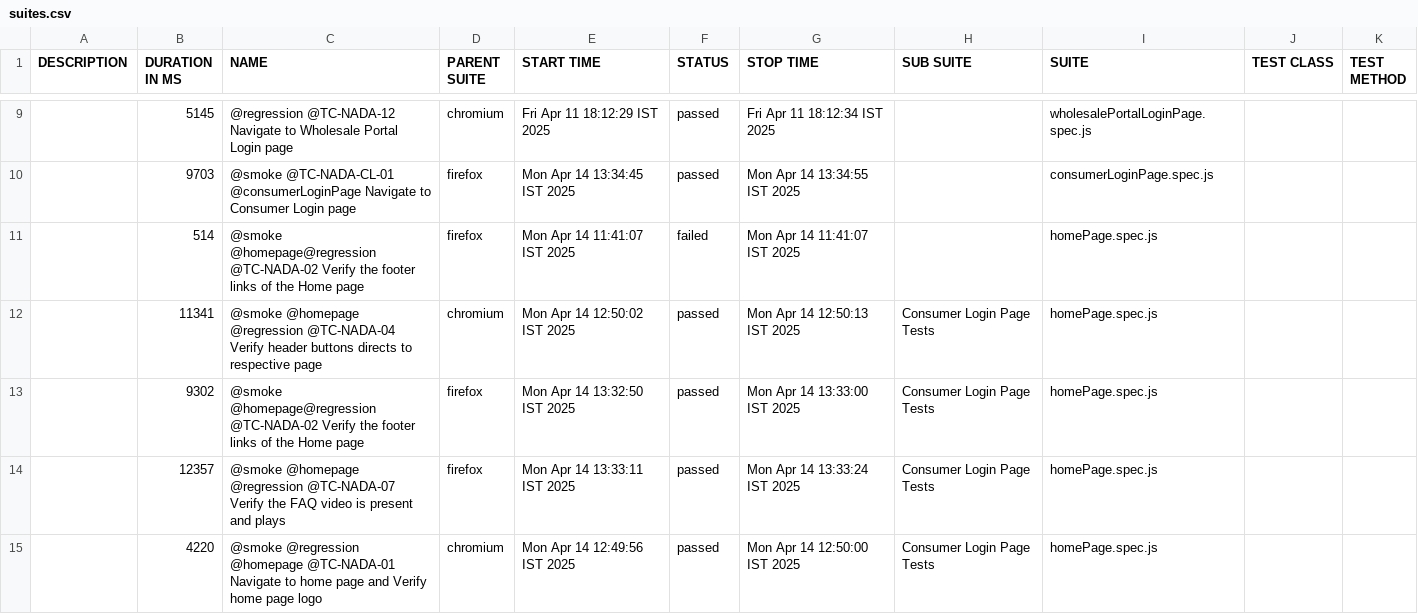
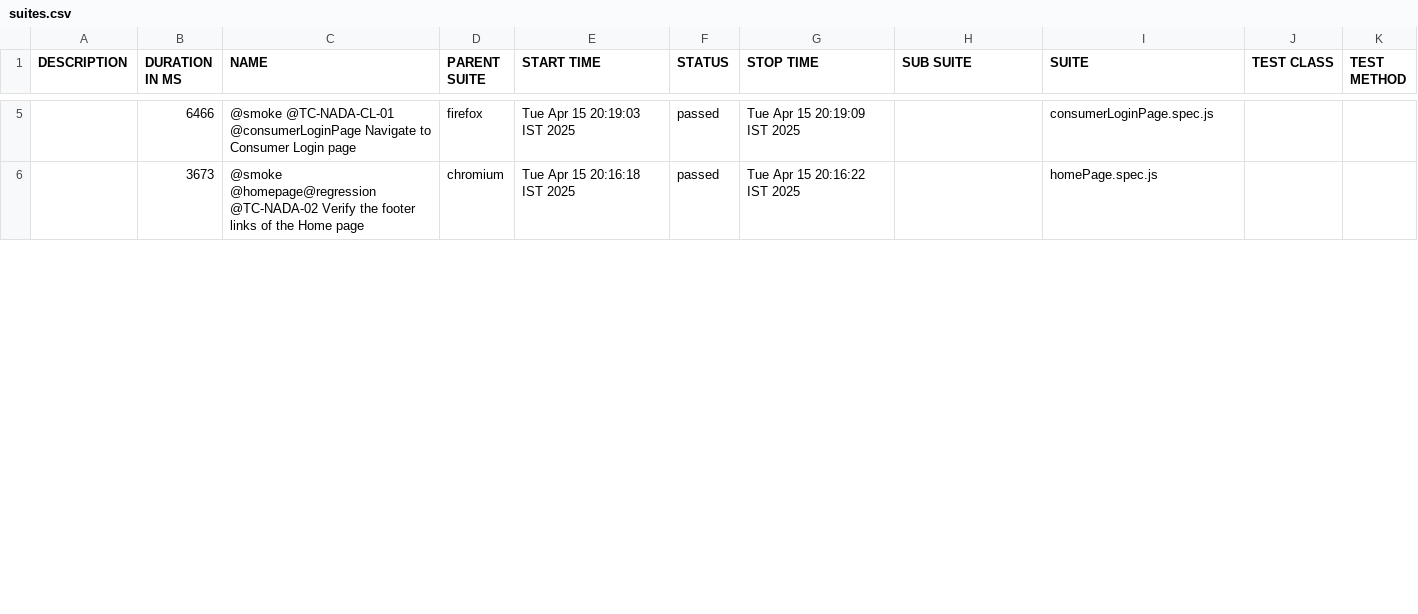
Before and after one commit to manitst/nada_automation, a CSV file: allure-report/data/suites.csv, drawn as a sheet; only a part is shown, gaps mark what is left out; the diff covers the shown part only.

Commit message:
added new test cases to WSL and few changes in other pages

```diff
--- a/allure-report/data/suites.csv
+++ b/allure-report/data/suites.csv
@@ -9,7 +5,2 @@
-"","5145","@regression @TC-NADA-12 Navigate to Wholesale Portal Login page","chromium","Fri Apr 11 18:12:29 IST 2025","passed","Fri Apr 11 18:12:34 IST 2025","","wholesalePortalLoginPage.spec.js","",""
-"","9703","@smoke @TC-NADA-CL-01 @consumerLoginPage Navigate to Consumer Login page","firefox","Mon Apr 14 13:34:45 IST 2025","passed","Mon Apr 14 13:34:55 IST 2025","","consumerLoginPage.spec.js","",""
-"","514","@smoke @homepage@regression @TC-NADA-02 Verify the footer links of the Home page","firefox","Mon Apr 14 11:41:07 IST 2025","failed","Mon Apr 14 11:41:07 IST 2025","","homePage.spec.js","",""
-"","11341","@smoke @homepage @regression @TC-NADA-04 Verify header buttons directs to respective page","chromium","Mon Apr 14 12:50:02 IST 2025","passed","Mon Apr 14 12:50:13 IST 2025","Consumer Login Page Tests","homePage.spec.js","",""
-"","9302","@smoke @homepage@regression @TC-NADA-02 Verify the footer links of the Home page","firefox","Mon Apr 14 13:32:50 IST 2025","passed","Mon Apr 14 13:33:00 IST 2025","Consumer Login Page Tests","homePage.spec.js","",""
-"","12357","@smoke @homepage @regression @TC-NADA-07 Verify the FAQ video is present and plays","firefox","Mon Apr 14 13:33:11 IST 2025","passed","Mon Apr 14 13:33:24 IST 2025","Consumer Login Page Tests","homePage.spec.js","",""
-"","4220","@smoke @regression @homepage @TC-NADA-01 Navigate to home page and Verify home page logo","chromium","Mon Apr 14 12:49:56 IST 2025","passed","Mon Apr 14 12:50:00 IST 2025","Consumer Login Page Tests","homePage.spec.js","",""
+"","6466","@smoke @TC-NADA-CL-01 @consumerLoginPage Navigate to Consumer Login page","firefox","Tue Apr 15 20:19:03 IST 2025","passed","Tue Apr 15 20:19:09 IST 2025","","consumerLoginPage.spec.js","",""
+"","3673","@smoke @homepage@regression @TC-NADA-02 Verify the footer links of the Home page","chromium","Tue Apr 15 20:16:18 IST 2025","passed","Tue Apr 15 20:16:22 IST 2025","","homePage.spec.js","",""
```
Also changed, not shown: 6 added rows, 9 removed rows and 27 edited cells elsewhere in this file, 37 other files.
